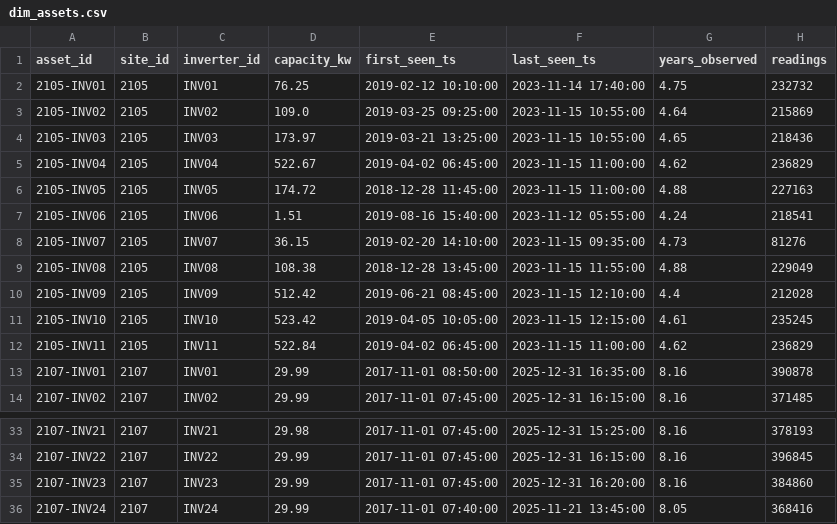
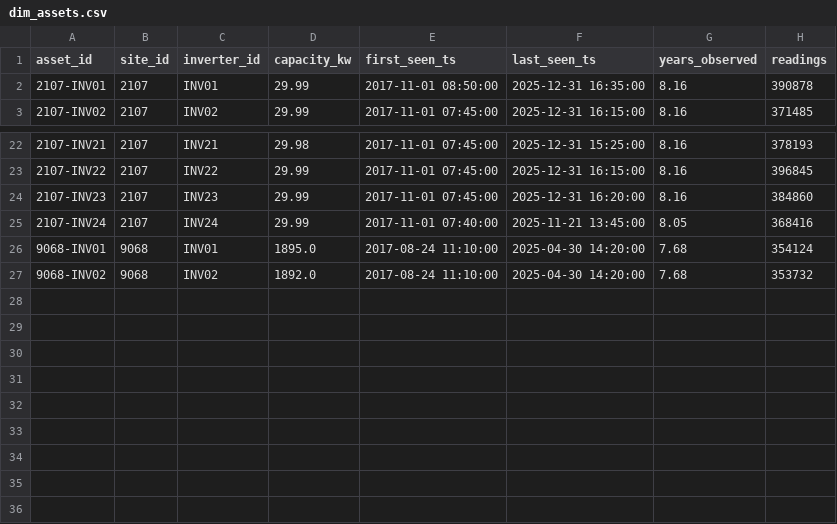
Before and after one commit to Yashaswi35/solar-fleet-compliance, a CSV file: reports/marts/dim_assets.csv, drawn as a sheet; only a part is shown, gaps mark what is left out.

```diff
--- a/reports/marts/dim_assets.csv
+++ b/reports/marts/dim_assets.csv
@@ -1,13 +1,2 @@
 asset_id,site_id,inverter_id,capacity_kw,first_seen_ts,last_seen_ts,years_observed,readings
-2105-INV01,2105,INV01,76.25,2019-02-12 10:10:00,2023-11-14 17:40:00,4.75,232732
-2105-INV02,2105,INV02,109.0,2019-03-25 09:25:00,2023-11-15 10:55:00,4.64,215869
-2105-INV03,2105,INV03,173.97,2019-03-21 13:25:00,2023-11-15 10:55:00,4.65,218436
-2105-INV04,2105,INV04,522.67,2019-04-02 06:45:00,2023-11-15 11:00:00,4.62,236829
-2105-INV05,2105,INV05,174.72,2018-12-28 11:45:00,2023-11-15 11:00:00,4.88,227163
-2105-INV06,2105,INV06,1.51,2019-08-16 15:40:00,2023-11-12 05:55:00,4.24,218541
-2105-INV07,2105,INV07,36.15,2019-02-20 14:10:00,2023-11-15 09:35:00,4.73,81276
-2105-INV08,2105,INV08,108.38,2018-12-28 13:45:00,2023-11-15 11:55:00,4.88,229049
-2105-INV09,2105,INV09,512.42,2019-06-21 08:45:00,2023-11-15 12:10:00,4.4,212028
-2105-INV10,2105,INV10,523.42,2019-04-05 10:05:00,2023-11-15 12:15:00,4.61,235245
-2105-INV11,2105,INV11,522.84,2019-04-02 06:45:00,2023-11-15 11:00:00,4.62,236829
 2107-INV01,2107,INV01,29.99,2017-11-01 08:50:00,2025-12-31 16:35:00,8.16,390878
@@ -36 +25,3 @@ asset_id,site_id,inverter_id,capacity_kw,first_seen_ts,last_seen_ts,years_observ
 2107-INV24,2107,INV24,29.99,2017-11-01 07:40:00,2025-11-21 13:45:00,8.05,368416
+9068-INV01,9068,INV01,1895.0,2017-08-24 11:10:00,2025-04-30 14:20:00,7.68,354124
+9068-INV02,9068,INV02,1892.0,2017-08-24 11:10:00,2025-04-30 14:20:00,7.68,353732
```
Also changed, not shown: reports/marts/fct_site_monthly_compliance.csv, 15 other files.
